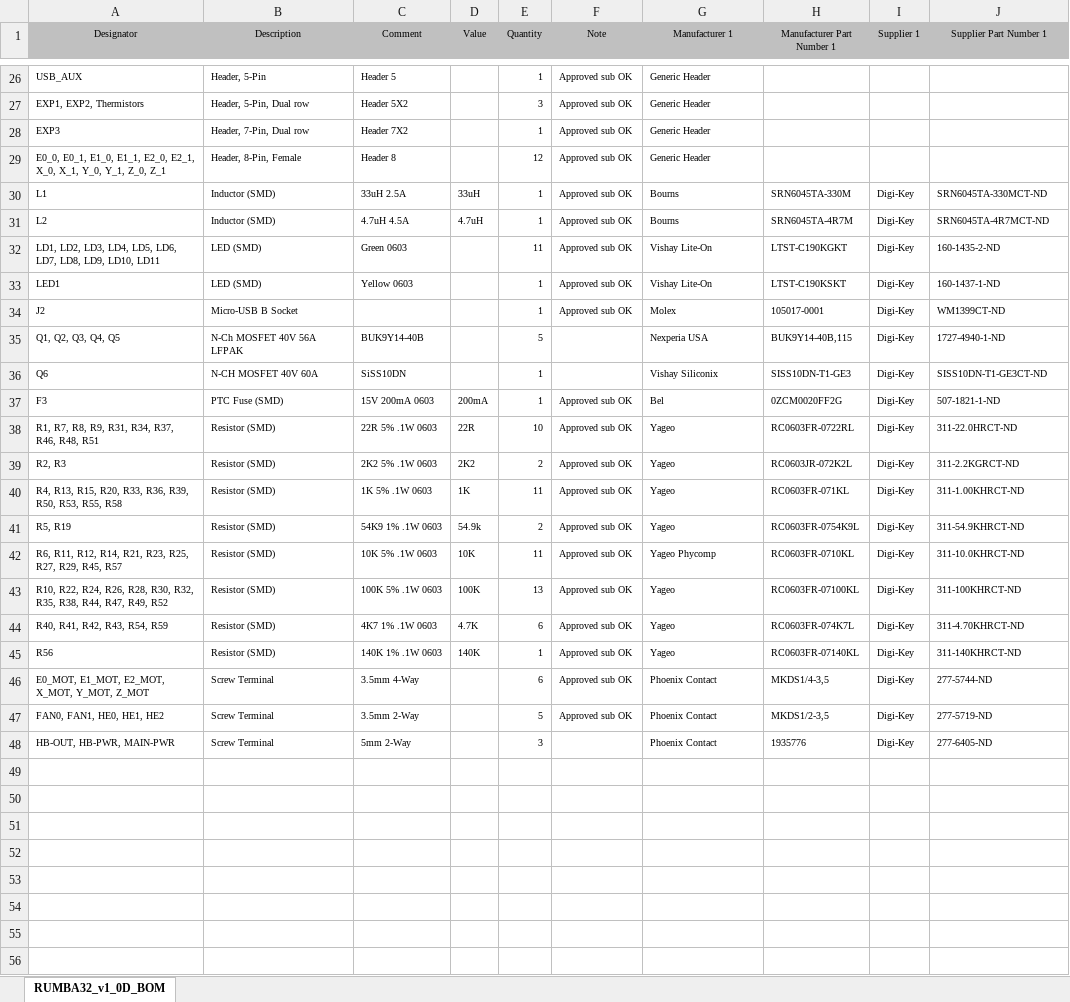
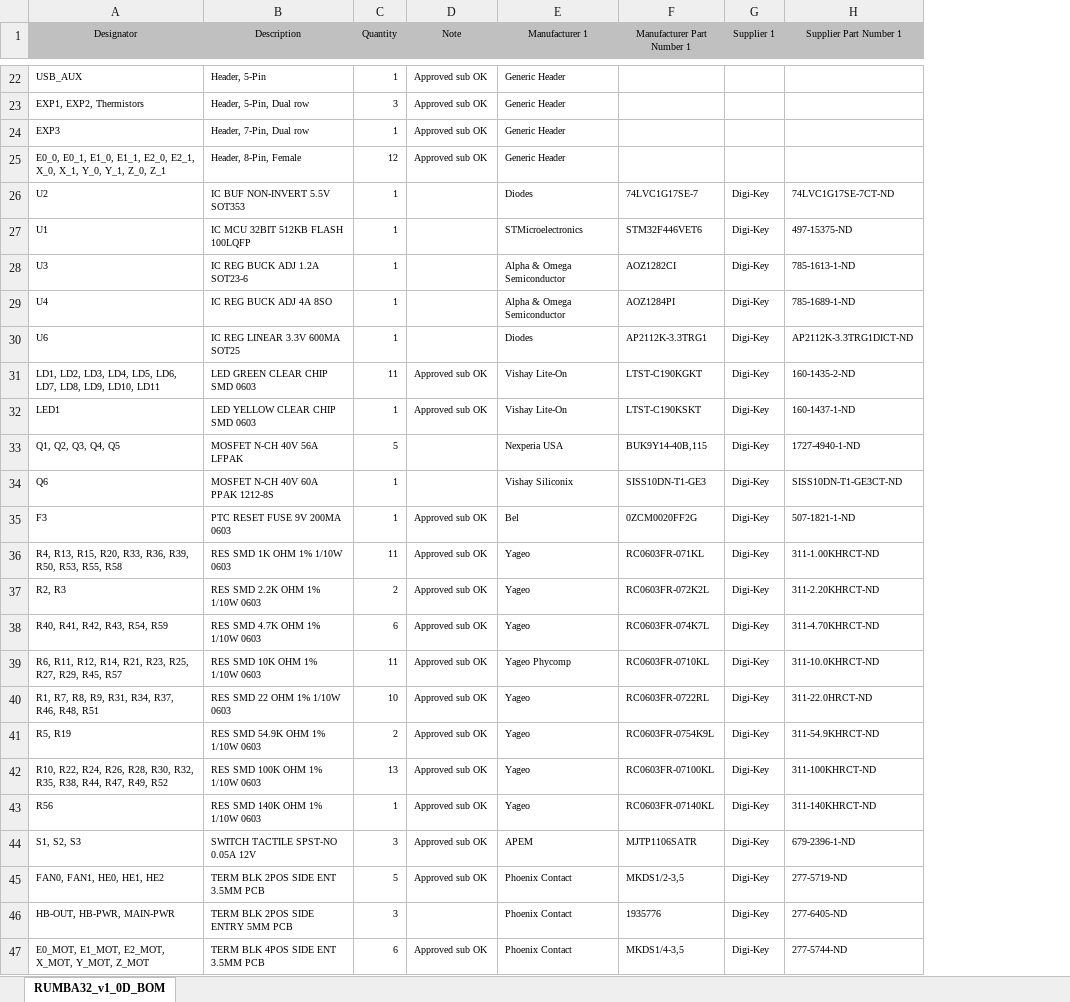
Before and after one commit to Aus3D/RUMBA32, an Excel workbook: Source/Project Outputs for RUMBA32/RUMBA32_v1_0D_BOM.xlsx, sheet RUMBA32_v1_0D_BOM, drawn as a sheet; only a part is shown, gaps mark what is left out; values as stored, in another font and other column widths than the file's, no borders; removed rows and columns are numbered as before the commit, all else as after; the diff covers the shown part only; the diff names each change by its address in the sheet, - before the commit and + after, or states it on an @@ line.

Commit message:
Tidy BOM
Clean up part descriptions in Altium and regenerate BOM

```diff
--- a/Source/Project Outputs for RUMBA32/RUMBA32_v1_0D_BOM.xlsx (sheet RUMBA32_v1_0D_BOM)
+++ b/Source/Project Outputs for RUMBA32/RUMBA32_v1_0D_BOM.xlsx (sheet RUMBA32_v1_0D_BOM)
-column C (Comment), rows 26-29: Header 5 | Header 5X2 | Header 7X2 | Header 8; rows 32-33: Green 0603 | Yellow 0603; rows 35-37: BUK9Y14-40B | SiSS10DN | 15V 200mA 0603; rows 40-43: 1K 5% .1W 0603 | 54K9 1% .1W 0603 | 10K 5% .1W 0603 | 100K 5% .1W 0603; row 45: 140K 1% .1W 0603; rows 47-48: 3.5mm 2-Way | 5mm 2-Way
-column D (Value), row 37: 200mA; rows 40-43: 1K | 54.9k | 10K | 100K; row 45: 140K
-row 30: L1 | Inductor (SMD) | 33uH 2.5A | 33uH | 1 | Approved sub OK | Bourns | SRN6045TA-330M | Digi-Key | SRN6045TA-330MCT-ND
-row 31: L2 | Inductor (SMD) | 4.7uH 4.5A | 4.7uH | 1 | Approved sub OK | Bourns | SRN6045TA-4R7M | Digi-Key | SRN6045TA-4R7MCT-ND
+row 26: U2 | IC BUF NON-INVERT 5.5V SOT353 | 1 |  | Diodes | 74LVC1G17SE-7 | Digi-Key | 74LVC1G17SE-7CT-ND
+row 27: U1 | IC MCU 32BIT 512KB FLASH 100LQFP | 1 |  | STMicroelectronics | STM32F446VET6 | Digi-Key | 497-15375-ND
+row 28: U3 | IC REG BUCK ADJ 1.2A SOT23-6 | 1 |  | Alpha & Omega Semiconductor | AOZ1282CI | Digi-Key | 785-1613-1-ND
+row 29: U4 | IC REG BUCK ADJ 4A 8SO | 1 |  | Alpha & Omega Semiconductor | AOZ1284PI | Digi-Key | 785-1689-1-ND
+row 30: U6 | IC REG LINEAR 3.3V 600MA SOT25 | 1 |  | Diodes | AP2112K-3.3TRG1 | Digi-Key | AP2112K-3.3TRG1DICT-ND
-B31 (Description): LED (SMD)
+B31 (Description): LED GREEN CLEAR CHIP SMD 0603
-B32 (Description): LED (SMD)
+B32 (Description): LED YELLOW CLEAR CHIP SMD 0603
-row 34: J2 | Micro-USB B Socket |  |  | 1 | Approved sub OK | Molex | 105017-0001 | Digi-Key | WM1399CT-ND
-B33 (Description): N-Ch MOSFET 40V 56A LFPAK
+B33 (Description): MOSFET N-CH 40V 56A LFPAK
-B34 (Description): N-CH MOSFET 40V 60A
+B34 (Description): MOSFET N-CH 40V 60A PPAK 1212-8S
-B35 (Description): PTC Fuse (SMD)
+B35 (Description): PTC RESET FUSE 9V 200MA 0603
-row 38: R1, R7, R8, R9, R31, R34, R37, R46, R48, R51 | Resistor (SMD) | 22R 5% .1W 0603 | 22R | 10 | Approved sub OK | Yageo | RC0603FR-0722RL | Digi-Key | 311-22.0HRCT-ND
-row 39: R2, R3 | Resistor (SMD) | 2K2 5% .1W 0603 | 2K2 | 2 | Approved sub OK | Yageo | RC0603JR-072K2L | Digi-Key | 311-2.2KGRCT-ND
-B36 (Description): Resistor (SMD)
+B36 (Description): RES SMD 1K OHM 1% 1/10W 0603
-A37 (Designator): R5, R19
+A37 (Designator): R2, R3
-B37 (Description): Resistor (SMD)
+B37 (Description): RES SMD 2.2K OHM 1% 1/10W 0603
-F37 (Manufacturer Part Number 1): RC0603FR-0754K9L
+F37 (Manufacturer Part Number 1): RC0603FR-072K2L
-H37 (Supplier Part Number 1): 311-54.9KHRCT-ND
+H37 (Supplier Part Number 1): 311-2.20KHRCT-ND
+row 38: R40, R41, R42, R43, R54, R59 | RES SMD 4.7K OHM 1% 1/10W 0603 | 6 | Approved sub OK | Yageo | RC0603FR-074K7L | Digi-Key | 311-4.70KHRCT-ND
-B39 (Description): Resistor (SMD)
+B39 (Description): RES SMD 10K OHM 1% 1/10W 0603
+row 40: R1, R7, R8, R9, R31, R34, R37, R46, R48, R51 | RES SMD 22 OHM 1% 1/10W 0603 | 10 | Approved sub OK | Yageo | RC0603FR-0722RL | Digi-Key | 311-22.0HRCT-ND
+row 41: R5, R19 | RES SMD 54.9K OHM 1% 1/10W 0603 | 2 | Approved sub OK | Yageo | RC0603FR-0754K9L | Digi-Key | 311-54.9KHRCT-ND
-B42 (Description): Resistor (SMD)
+B42 (Description): RES SMD 100K OHM 1% 1/10W 0603
-row 44: R40, R41, R42, R43, R54, R59 | Resistor (SMD) | 4K7 1% .1W 0603 | 4.7K | 6 | Approved sub OK | Yageo | RC0603FR-074K7L | Digi-Key | 311-4.70KHRCT-ND
-B43 (Description): Resistor (SMD)
+B43 (Description): RES SMD 140K OHM 1% 1/10W 0603
-row 46: E0_MOT, E1_MOT, E2_MOT, X_MOT, Y_MOT, Z_MOT | Screw Terminal | 3.5mm 4-Way |  | 6 | Approved sub OK | Phoenix Contact | MKDS1/4-3,5 | Digi-Key | 277-5744-ND
+row 44: S1, S2, S3 | SWITCH TACTILE SPST-NO 0.05A 12V | 3 | Approved sub OK | APEM | MJTP1106SATR | Digi-Key | 679-2396-1-ND
-B45 (Description): Screw Terminal
+B45 (Description): TERM BLK 2POS SIDE ENT 3.5MM PCB
-B46 (Description): Screw Terminal
+B46 (Description): TERM BLK 2POS SIDE ENTRY 5MM PCB
+row 47: E0_MOT, E1_MOT, E2_MOT, X_MOT, Y_MOT, Z_MOT | TERM BLK 4POS SIDE ENT 3.5MM PCB | 6 | Approved sub OK | Phoenix Contact | MKDS1/4-3,5 | Digi-Key | 277-5744-ND
```
Also changed, not shown: 9 added rows, 12 removed rows and 17 edited cells elsewhere in this sheet, 2 other files.
